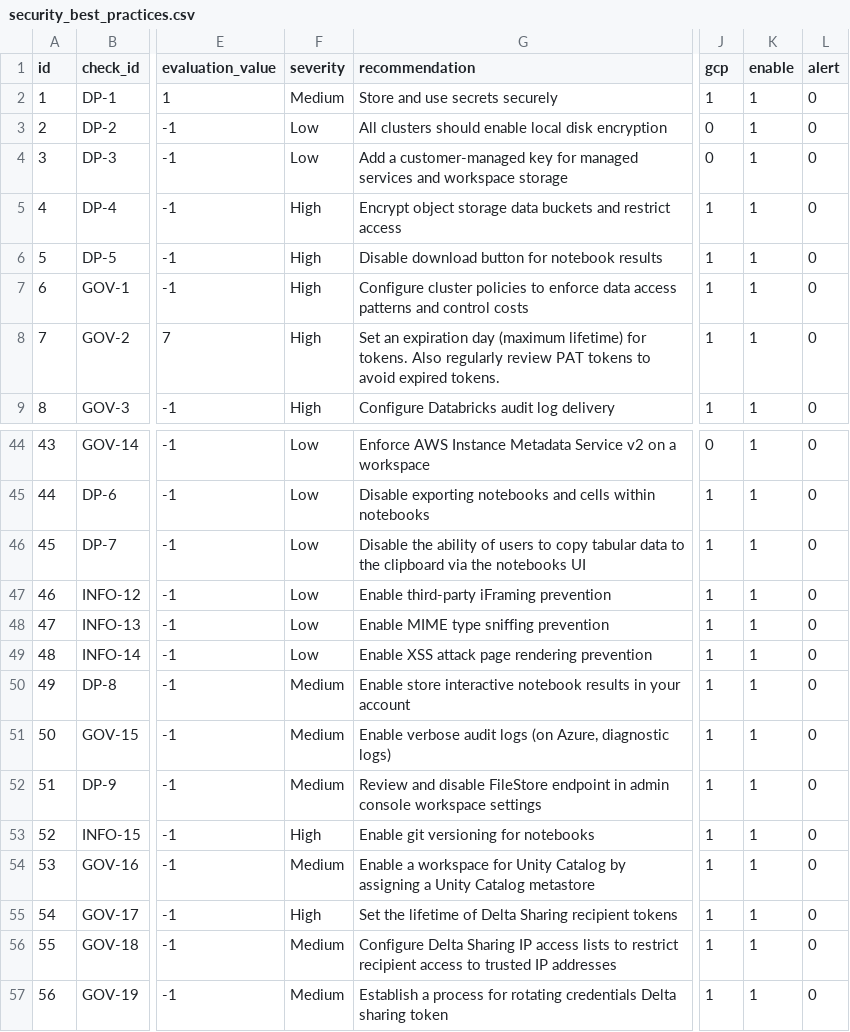
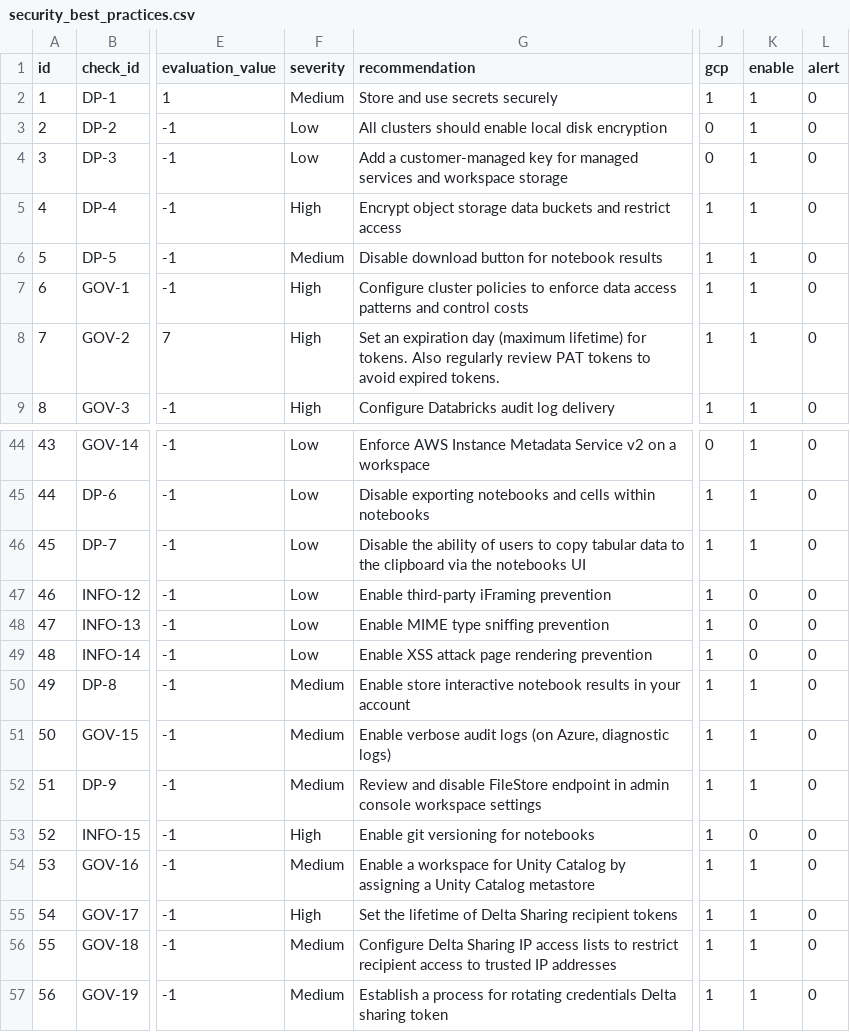
Before and after one commit to databricks-industry-solutions/security-analysis-tool, a CSV file: configs/security_best_practices.csv, drawn as a sheet; only a part is shown, gaps mark what is left out; the diff names each change by its address in the sheet, - before the commit and + after, or states it on an @@ line.

Commit message:
Tests and bug fixes for Azure and GCP tests

```diff
--- a/configs/security_best_practices.csv
+++ b/configs/security_best_practices.csv
-F6 (severity): High
+F6 (severity): Medium
-K47:K49 (enable): 1
+K47:K49 (enable): 0
-K53 (enable): 1
+K53 (enable): 0
```
Also changed, not shown: 1 other file.
